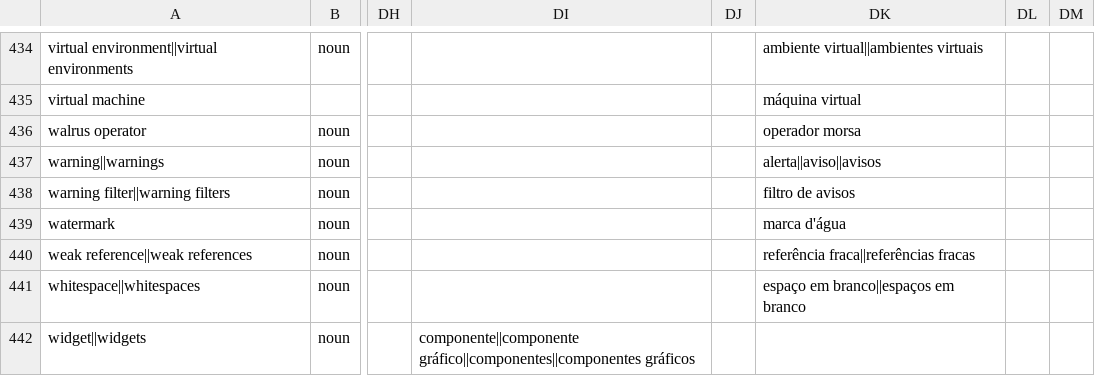
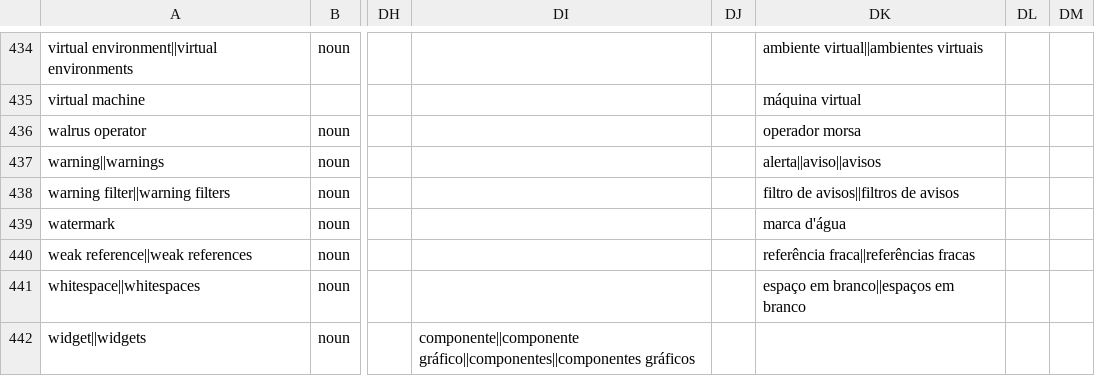
Before and after one commit to python-docs-translations/transifex-automations, a CSV file: python_global.csv, drawn as a sheet; only a part is shown, gaps mark what is left out; the diff covers the shown part only; the diff names each change by its address in the sheet, - before the commit and + after, or states it on an @@ line.

```diff
--- a/python_global.csv
+++ b/python_global.csv
-DK438: filtro de avisos
+DK438: filtro de avisos||filtros de avisos
```
Also changed, not shown: 1 added row and 6 edited cells elsewhere in this file.
